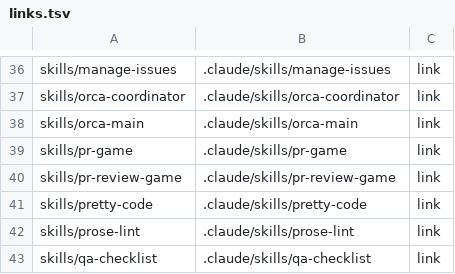
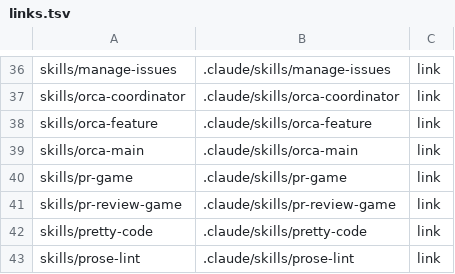
Before and after one commit to cocodding0723/claude-config, a TSV file: links.tsv, drawn as a sheet; only a part is shown, gaps mark what is left out; the shorter side is filled out with more unchanged rows.

Commit message:
기능 코디네이터 열기·끝내기 스킬(orca-feature) 추가
사용자가 터미널 명령 대신 /orca-feature open·close·list 로 코디네이터를 여닫음. 사용자가 직접 부른 때만 실행하고,
끝내기는 점검 결과를 보여 준 뒤 확인을 받고 실행. 메인 규칙에 그 예외를 한 줄로 적음.

```diff
--- a/links.tsv
+++ b/links.tsv
@@ -37,2 +37,3 @@ skills/manage-issues	.claude/skills/manage-issues	link
 skills/orca-coordinator	.claude/skills/orca-coordinator	link
+skills/orca-feature	.claude/skills/orca-feature	link
 skills/orca-main	.claude/skills/orca-main	link
```
Also changed, not shown: 2 other files.
